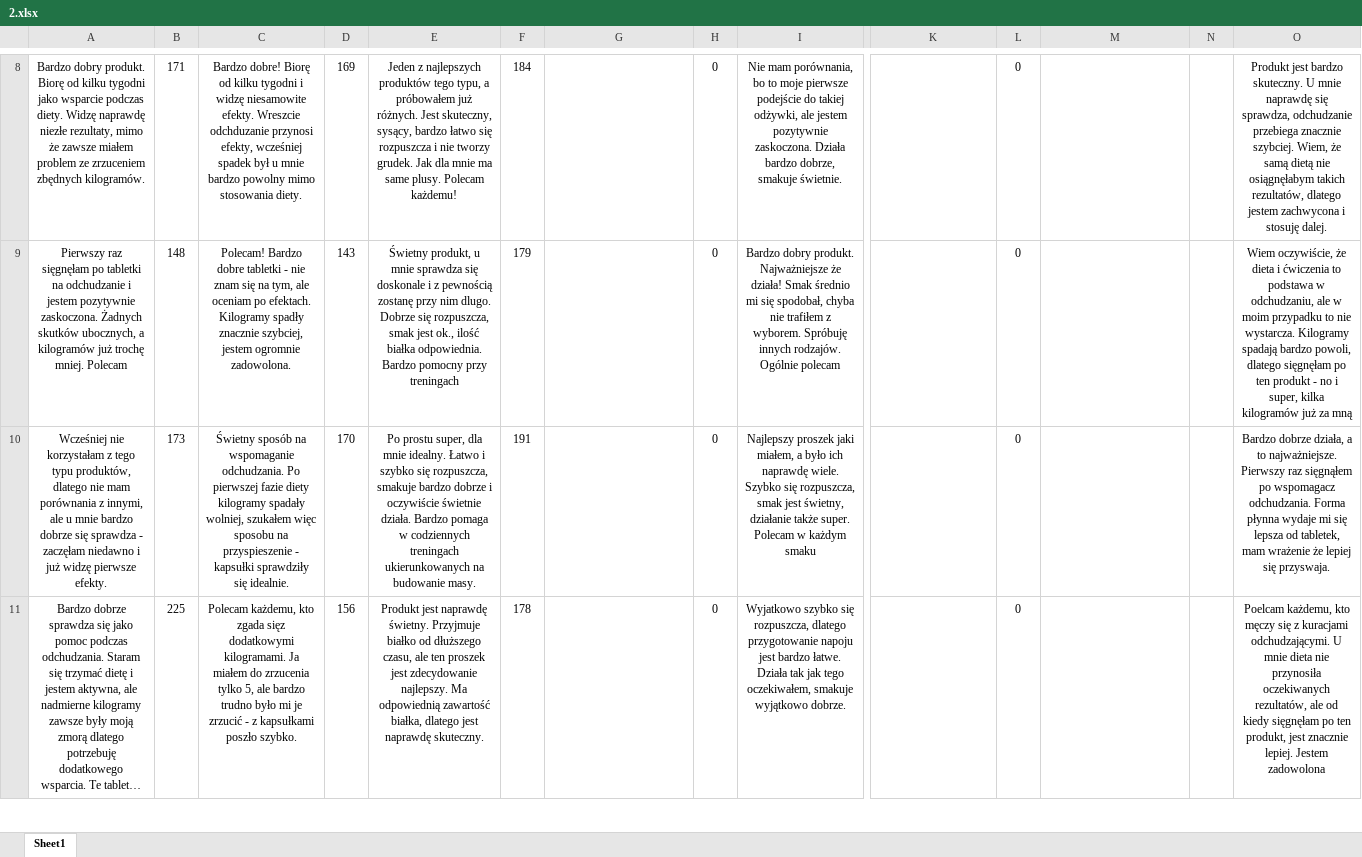
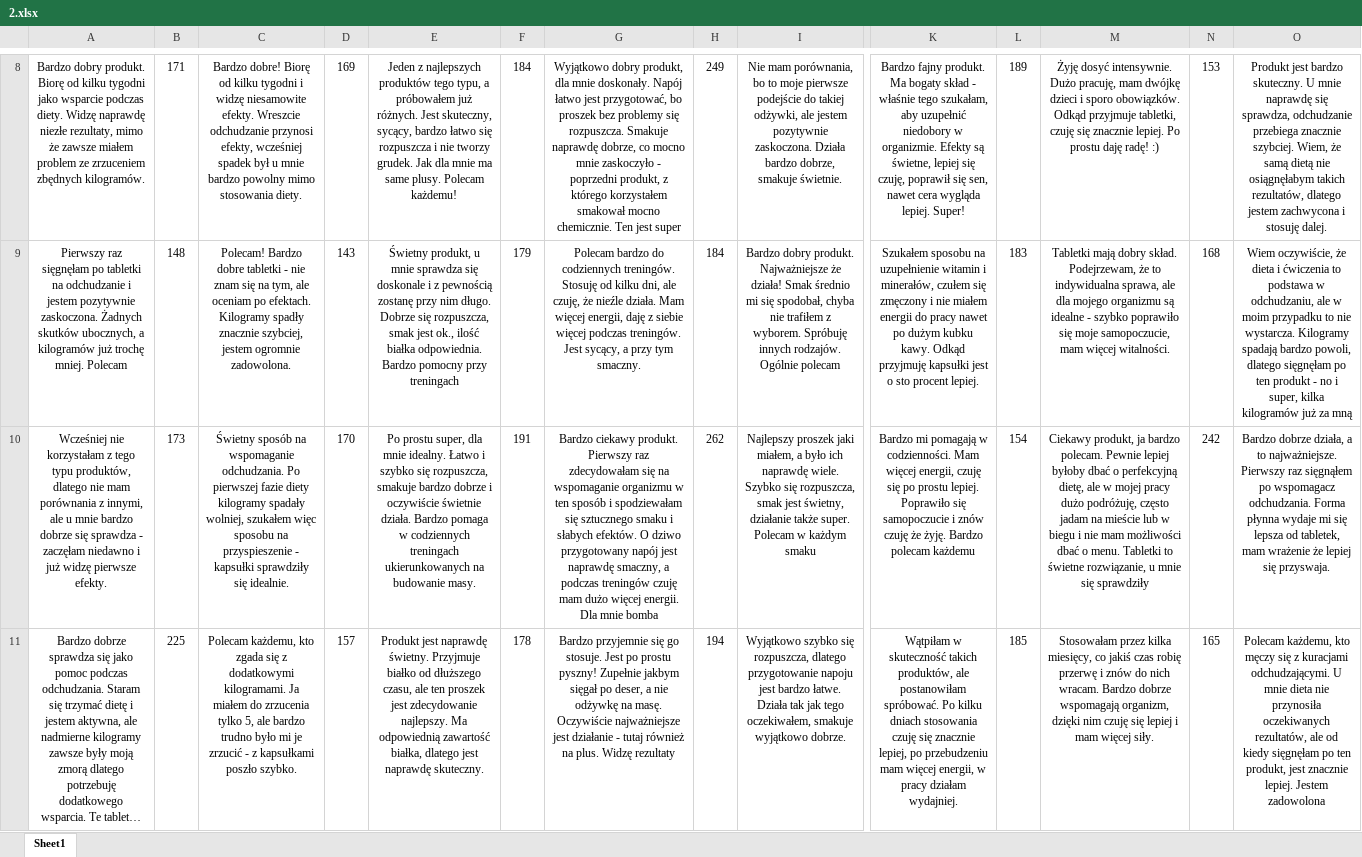
Before and after one commit to martyna1308/backup, an Excel workbook: 2.xlsx, sheet Sheet1, drawn as a sheet; only a part is shown, gaps mark what is left out; long unchanged cells end in …; values as stored, in another font and other column widths than the file's, no borders; the diff covers the shown part only; the diff names each change by its address in the sheet, - before the commit and + after, or states it on an @@ line.

```diff
--- a/2.xlsx (sheet Sheet1)
+++ b/2.xlsx (sheet Sheet1)
-C8: …efekty. Wreszcie odchduzanie przynosi efekty,…
+C8: …efekty. Wreszcie odchudzanie przynosi efekty,…
-E8: …Jest skuteczny, sysący, bardzo łatwo…
+E8: …Jest skuteczny, sycący, bardzo łatwo…
-G8: (empty)
+G8: Wyjątkowo dobry produkt, dla mnie doskonały. Napój łatwo jest przygotować, bo proszek bez problemy się rozpuszcza. Smakuje naprawdę dobrze, co mocno mnie zaskoczyło - poprzedni produkt, z którego korzystałem smakował mocno chemicznie. Ten jest super
-H8: 0
+H8: 249
-K8: (empty)
+K8: Bardzo fajny produkt. Ma bogaty skład - właśnie tego szukałam, aby uzupełnić niedobory w organizmie. Efekty są świetne, lepiej się czuję, poprawił się sen, nawet cera wygląda lepiej. Super!
-L8: 0
+L8: 189
-M8: (empty)
+M8: Żyję dosyć intensywnie. Dużo pracuję, mam dwójkę dzieci i sporo obowiązków. Odkąd przyjmuje tabletki, czuję się znacznie lepiej. Po prostu daję radę! :)
-N8: (empty)
+N8: 153
-E9: …przy nim dlugo. Dobrze się…
+E9: …przy nim długo. Dobrze się…
-G9: (empty)
+G9: Polecam bardzo do codziennych treningów. Stosuję od kilku dni, ale czuję, że nieźle działa. Mam więcej energii, daję z siebie więcej podczas treningów. Jest sycący, a przy tym smaczny.
-H9: 0
+H9: 184
-K9: (empty)
+K9: Szukałem sposobu na uzupełnienie witamin i minerałów, czułem się zmęczony i nie miałem energii do pracy nawet po dużym kubku kawy. Odkąd przyjmuję kapsułki jest o sto procent lepiej.
-L9: 0
+L9: 183
-M9: (empty)
+M9: Tabletki mają dobry skład. Podejrzewam, że to indywidualna sprawa, ale dla mojego organizmu są idealne - szybko poprawiło się moje samopoczucie, mam więcej witalności.
-N9: (empty)
+N9: 168
-G10: (empty)
+G10: Bardzo ciekawy produkt. Pierwszy raz zdecydowałam się na wspomaganie organizmu w ten sposób i spodziewałam się sztucznego smaku i słabych efektów. O dziwo przygotowany napój jest naprawdę smaczny, a podczas treningów czuję mam dużo więcej energii. Dla mnie bomba
-H10: 0
+H10: 262
-K10: (empty)
+K10: Bardzo mi pomagają w codzienności. Mam więcej energii, czuję się po prostu lepiej. Poprawiło się samopoczucie i znów czuję że żyję. Bardzo polecam każdemu
-L10: 0
+L10: 154
-M10: (empty)
+M10: Ciekawy produkt, ja bardzo polecam. Pewnie lepiej byłoby dbać o perfekcyjną dietę, ale w mojej pracy dużo podróżuję, często jadam na mieście lub w biegu i nie mam możliwości dbać o menu. Tabletki to świetne rozwiązanie, u mnie się sprawdziły
-N10: (empty)
+N10: 242
-C11: …kto zgada sięz dodatkowymi kilogramami.…
+C11: …kto zgada się z dodatkowymi kilogramami.…
-D11: 156
+D11: 157
-G11: (empty)
+G11: Bardzo przyjemnie się go stosuje. Jest po prostu pyszny! Zupełnie jakbym sięgał po deser, a nie odżywkę na masę. Oczywiście najważniejsze jest działanie - tutaj również na plus. Widzę rezultaty
-H11: 0
+H11: 194
-I11: Wyjatkowo szybko się…
+I11: Wyjątkowo szybko się…
-K11: (empty)
+K11: Wątpiłam w skuteczność takich produktów, ale postanowiłam spróbować. Po kilku dniach stosowania czuję się znacznie lepiej, po przebudzeniu mam więcej energii, w pracy działam wydajniej.
-L11: 0
+L11: 185
-M11: (empty)
+M11: Stosowałam przez kilka miesięcy, co jakiś czas robię przerwę i znów do nich wracam. Bardzo dobrze wspomagają organizm, dzięki nim czuję się lepiej i mam więcej siły.
-N11: (empty)
+N11: 165
-O11: Poelcam każdemu, kto…
+O11: Polecam każdemu, kto…
```
Also changed, not shown: 1 added row, 25 removed rows, 128 edited cells and cell formats elsewhere in this sheet, 1 other file.
